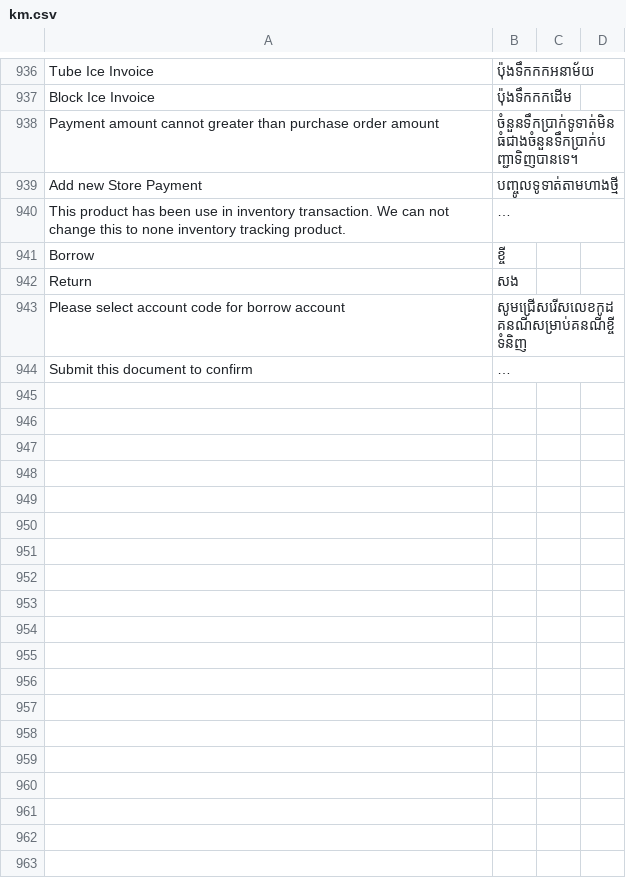
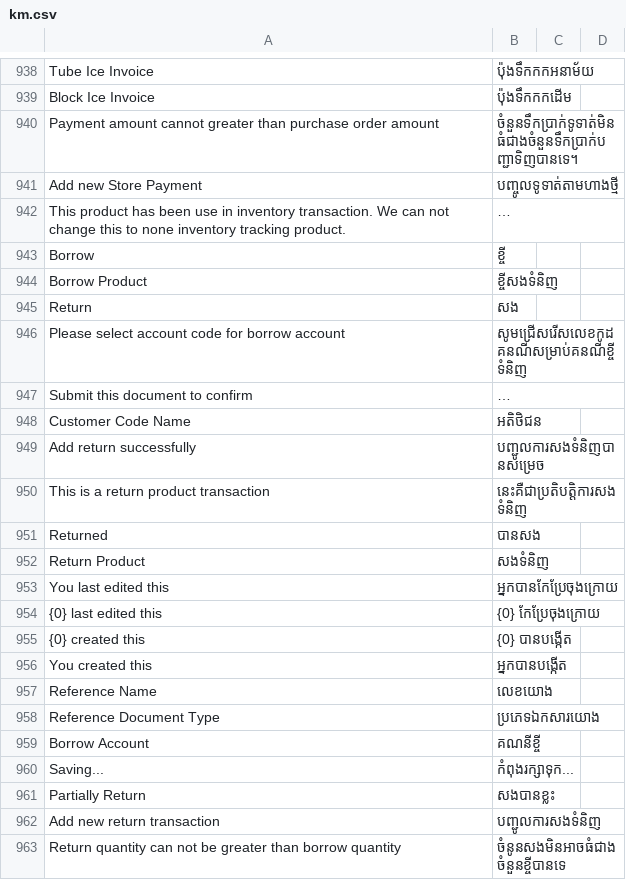
Before and after one commit to tespheakdeyesoftix/ice_factory_management_system, a CSV file: ice_factory_management_system/translations/km.csv, drawn as a sheet; only a part is shown, gaps mark what is left out; long unchanged cells end in …; the diff covers the shown part only; the diff names each change by its address in the sheet, - before the commit and + after, or states it on an @@ line.

```diff
--- a/ice_factory_management_system/translations/km.csv
+++ b/ice_factory_management_system/translations/km.csv
+row 944: Borrow Product | ខ្ចីសងទំនិញ
+row 948: Customer Code Name | អតិថិជន
+row 949: Add return successfully | បញ្ជូលការសងទំនិញបានសម្រេច
+row 950: This is a return product transaction | នេះគឺជាប្រតិបត្តិការសងទំនិញ
+row 951: Returned | បានសង
+row 952: Return Product | សងទំនិញ
+row 953: You last edited this | អ្នកបានកែប្រែចុងក្រោយ
+row 954: {0} last edited this | {0} កែប្រែចុងក្រោយ
+row 955: {0} created this | {0} បានបង្កើត
+row 956: You created this | អ្នកបានបង្កើត
+row 957: Reference Name | លេខយោង
+row 958: Reference Document Type | ប្រភេទឯកសារយោង
+row 959: Borrow Account | គណនីខ្ចី
+row 960: Saving... | កំពុងរក្សាទុក...
+row 961: Partially Return | សងបានខ្លះ
+row 962: Add new return transaction | បញ្ជូលការសងទំនិញ
+row 963: Return quantity can not be greater than borrow quantity | ចំនូនសងមិនអាចធំជាងចំនួនខ្ចីបានទេ
```
Also changed, not shown: 11 added rows and 1 edited cell elsewhere in this file, 45 other files.
